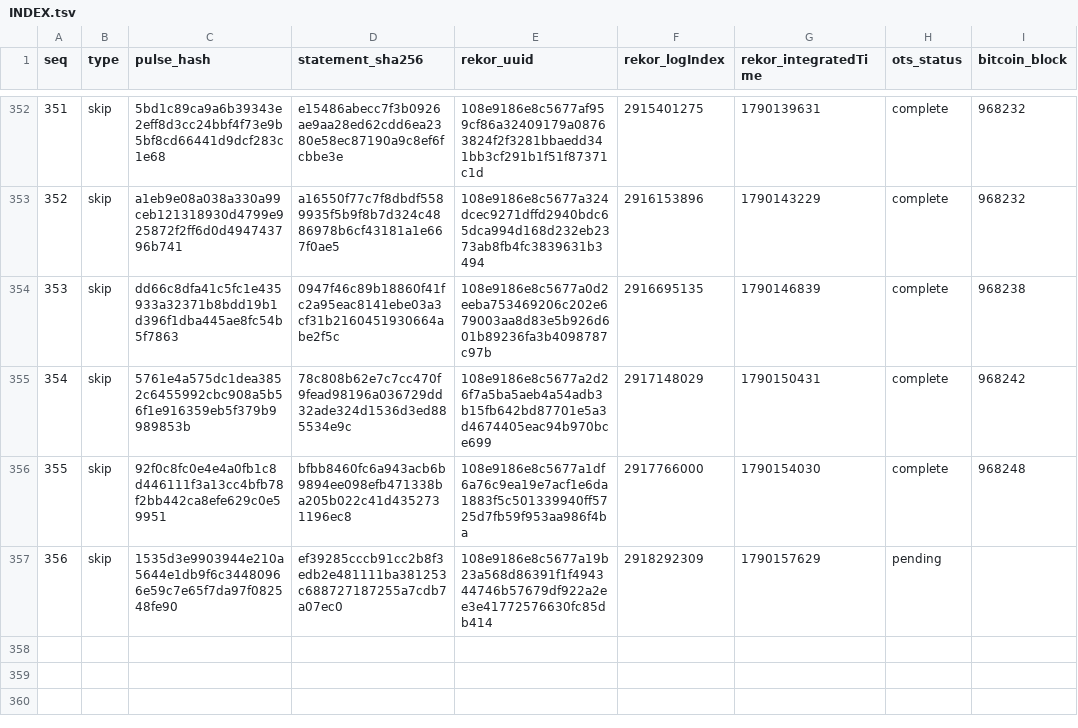
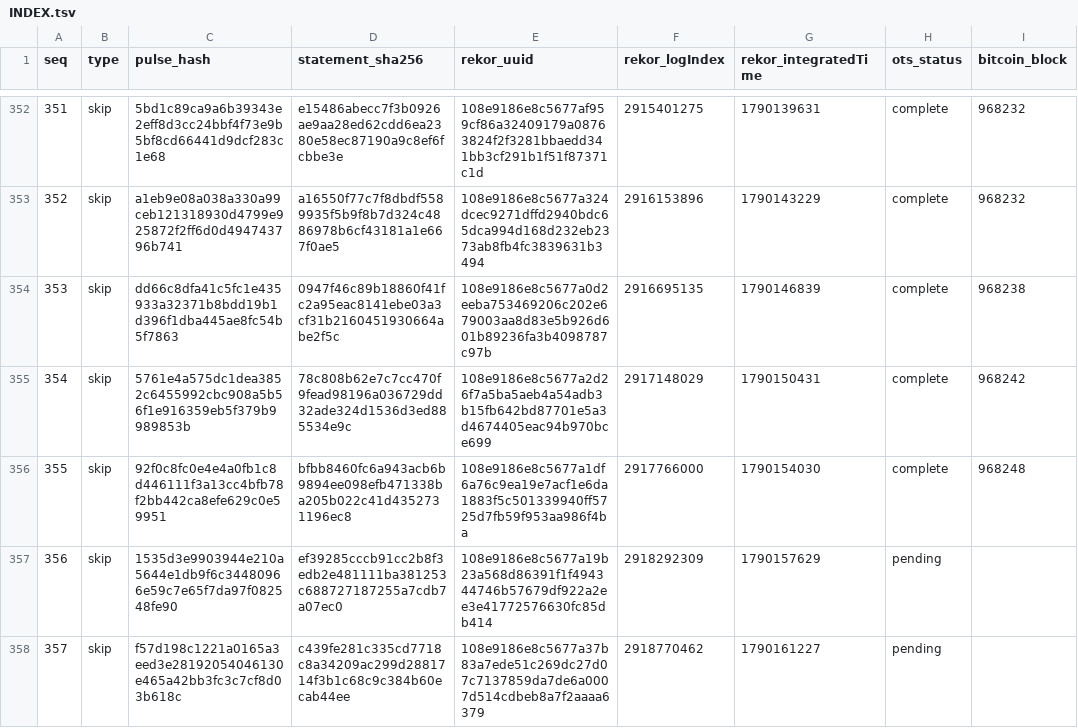
Before and after one commit to docdailey/qrng-beacon-log, a TSV file: INDEX.tsv, drawn as a sheet; only a part is shown, gaps mark what is left out; the diff names each change by its address in the sheet, - before the commit and + after, or states it on an @@ line.

Commit message:
anchors: 357 pulses anchored (run 35852003702)

```diff
--- a/INDEX.tsv
+++ b/INDEX.tsv
+row 358: 357 | skip | f57d198c1221a0165a3eed3e28192054046130e465a42bb3fc3c7cf8d03b618c | c439fe281c335cd7718c8a34209ac299d2881714f3b1c68c9c384b60ecab44ee | 108e9186e8c5677a37b83a7ede51c269dc27d07c7137859da7de6a0007d514cdbeb8a7f2aaaa6379 | 2918770462 | 1790161227 | pending
```
Also changed, not shown: CHECKPOINTS.tsv, 5 other files.
